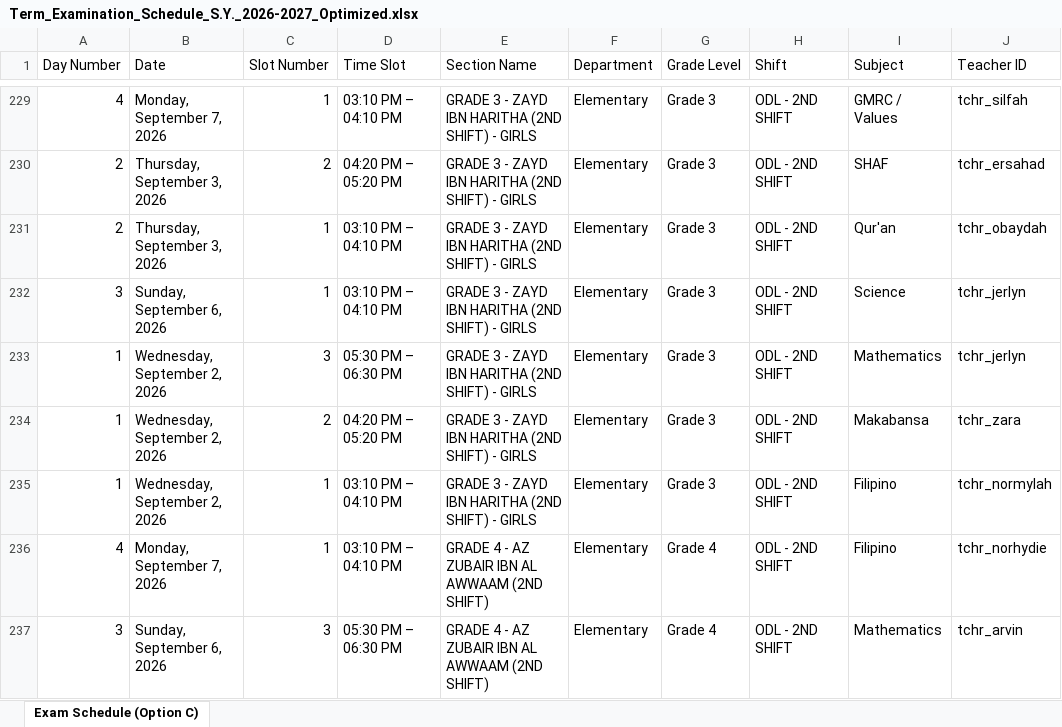
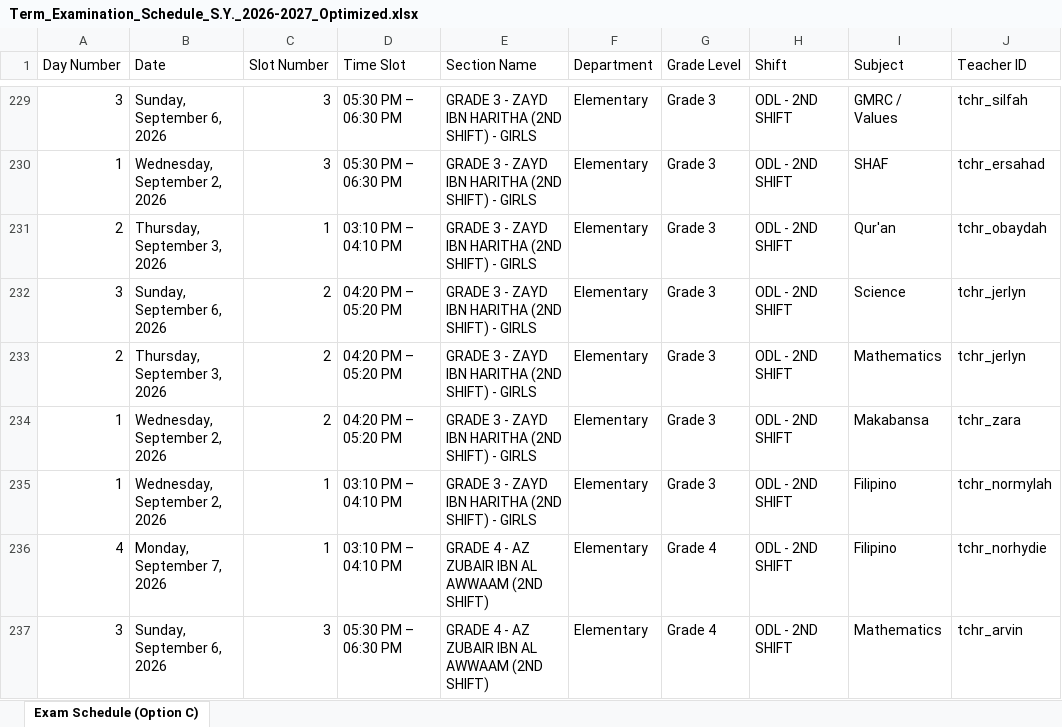
Before and after one commit to zhairel/AMIS-Exam-Scheduler, an Excel workbook: Term_Examination_Schedule_S.Y._2026-2027_Optimized.xlsx, sheet Exam Schedule (Option C), drawn as a sheet; only a part is shown, gaps mark what is left out; values as stored, in another font and other column widths than the file's, no borders; the diff covers the shown part only; the diff names each change by its address in the sheet, - before the commit and + after, or states it on an @@ line.

```diff
--- a/Term_Examination_Schedule_S.Y._2026-2027_Optimized.xlsx (sheet Exam Schedule (Option C))
+++ b/Term_Examination_Schedule_S.Y._2026-2027_Optimized.xlsx (sheet Exam Schedule (Option C))
-A229 (Day Number): 4
+A229 (Day Number): 3
-B229 (Date): Monday, September 7, 2026
+B229 (Date): Sunday, September 6, 2026
-C229 (Slot Number): 1
+C229 (Slot Number): 3
-D229 (Time Slot): 03:10 PM – 04:10 PM
+D229 (Time Slot): 05:30 PM – 06:30 PM
-A230 (Day Number): 2
+A230 (Day Number): 1
-B230 (Date): Thursday, September 3, 2026
+B230 (Date): Wednesday, September 2, 2026
-C230 (Slot Number): 2
+C230 (Slot Number): 3
-D230 (Time Slot): 04:20 PM – 05:20 PM
+D230 (Time Slot): 05:30 PM – 06:30 PM
-C232 (Slot Number): 1
+C232 (Slot Number): 2
-D232 (Time Slot): 03:10 PM – 04:10 PM
+D232 (Time Slot): 04:20 PM – 05:20 PM
-A233 (Day Number): 1
+A233 (Day Number): 2
-B233 (Date): Wednesday, September 2, 2026
+B233 (Date): Thursday, September 3, 2026
-C233 (Slot Number): 3
+C233 (Slot Number): 2
-D233 (Time Slot): 05:30 PM – 06:30 PM
+D233 (Time Slot): 04:20 PM – 05:20 PM
```
Also changed, not shown: 3 added rows, 5 removed rows and 806 edited cells elsewhere in this sheet, 8 other files.
